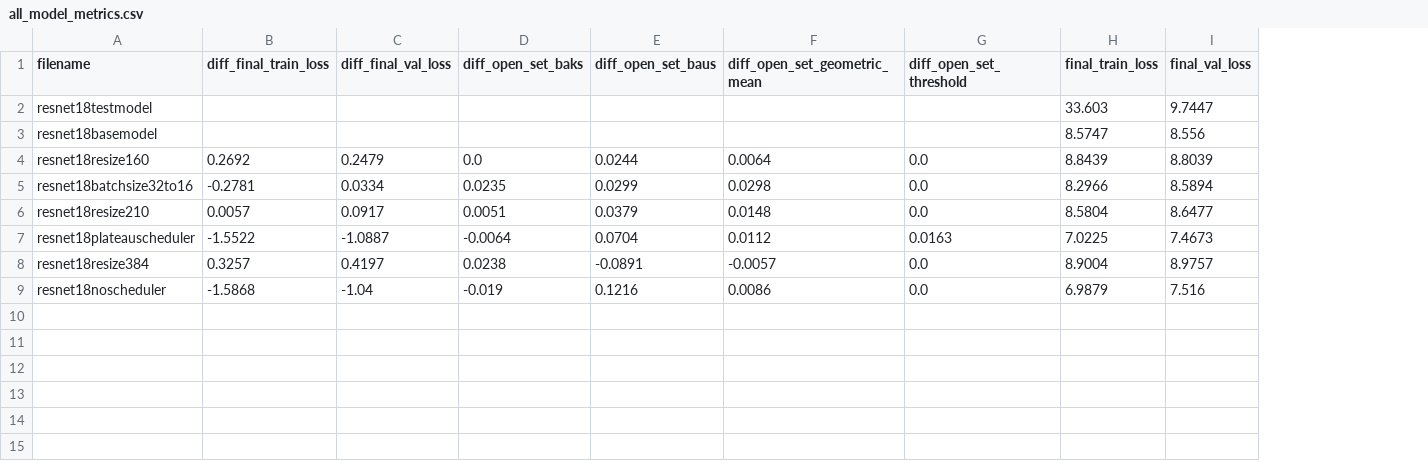
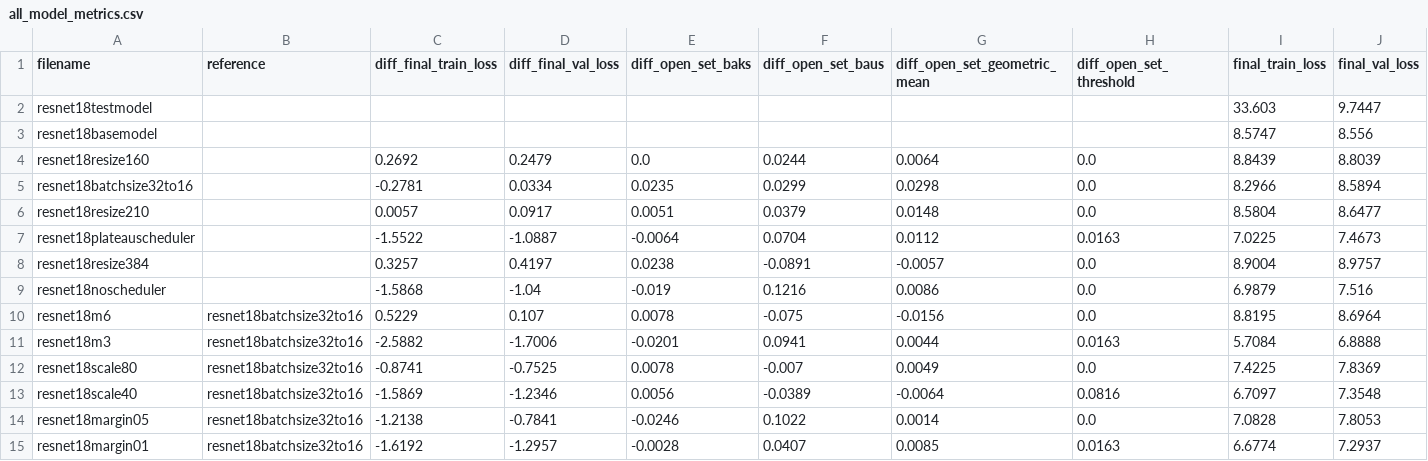
Before and after one commit to RedbullSophia/DAT550-Animal-CLEF, a CSV file: model_data/all_model_metrics.csv, drawn as a sheet; only a part is shown; rows hold the shown columns only; the diff names each change by its address in the sheet, - before the commit and + after, or states it on an @@ line.

Commit message:
batch2 nye data

```diff
--- a/model_data/all_model_metrics.csv
+++ b/model_data/all_model_metrics.csv
+column B (reference), empty
+row 10: resnet18m6 | resnet18batchsize32to16 | 0.5229 | 0.107 | 0.0078 | -0.075 | -0.0156 | 0.0 | 8.8195 | 8.6964
+row 11: resnet18m3 | resnet18batchsize32to16 | -2.5882 | -1.7006 | -0.0201 | 0.0941 | 0.0044 | 0.0163 | 5.7084 | 6.8888
+row 12: resnet18scale80 | resnet18batchsize32to16 | -0.8741 | -0.7525 | 0.0078 | -0.007 | 0.0049 | 0.0 | 7.4225 | 7.8369
+row 13: resnet18scale40 | resnet18batchsize32to16 | -1.5869 | -1.2346 | 0.0056 | -0.0389 | -0.0064 | 0.0816 | 6.7097 | 7.3548
+row 14: resnet18margin05 | resnet18batchsize32to16 | -1.2138 | -0.7841 | -0.0246 | 0.1022 | 0.0014 | 0.0 | 7.0828 | 7.8053
+row 15: resnet18margin01 | resnet18batchsize32to16 | -1.6192 | -1.2957 | -0.0028 | 0.0407 | 0.0085 | 0.0163 | 6.6774 | 7.2937
```
Also changed, not shown: 48 other files.
